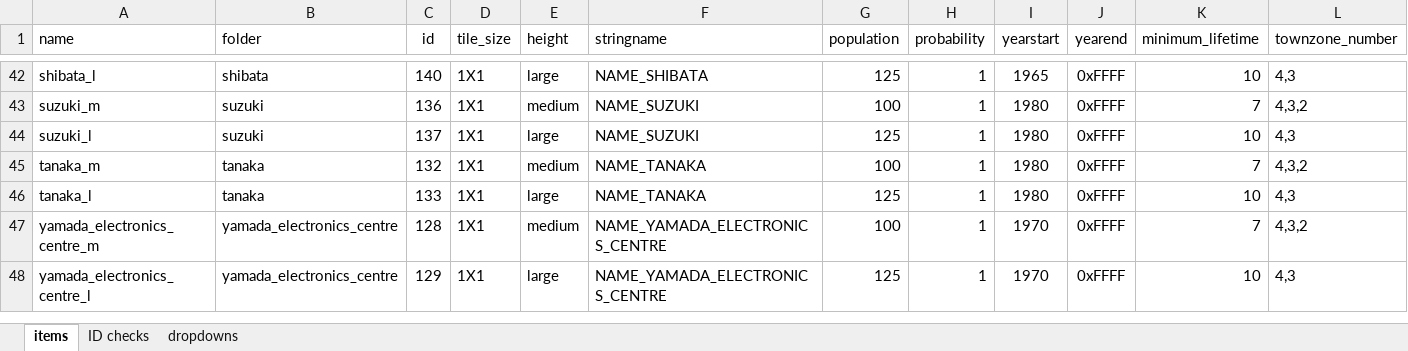
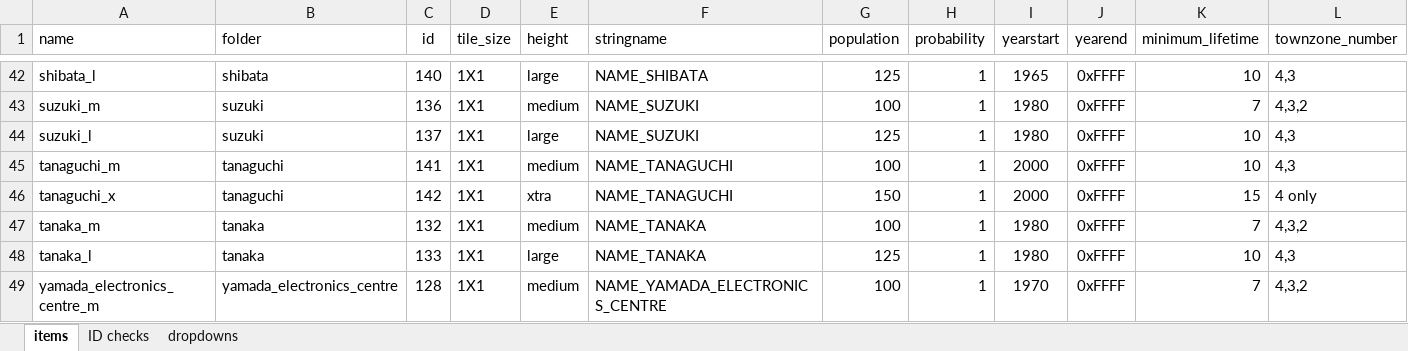
Before and after one commit to OpenTTD-JPplus/JPplusBuildings, an Excel workbook: docs/buildings.xlsx, sheet items, drawn as a sheet; only a part is shown, gaps mark what is left out; the shorter side is filled out with more unchanged rows; values as stored, in another font and other column widths than the file's, no borders; conditional formats not drawn; rows hold the shown columns only; the diff names each change by its address in the sheet, - before the commit and + after, or states it on an @@ line.

Commit message:
recode: tanaguchi

```diff
--- a/docs/buildings.xlsx (sheet items)
+++ b/docs/buildings.xlsx (sheet items)
+row 45: tanaguchi_m | tanaguchi | 141 | 1X1 | medium | NAME_TANAGUCHI | 100 | 1 | 2000 | 0xFFFF | 10 | 4,3
+row 46: tanaguchi_x | tanaguchi | 142 | 1X1 | xtra | NAME_TANAGUCHI | 150 | 1 | 2000 | 0xFFFF | 15 | 4 only
```
Also changed, not shown: sheet ID checks, hidden cells, 41 other files.
